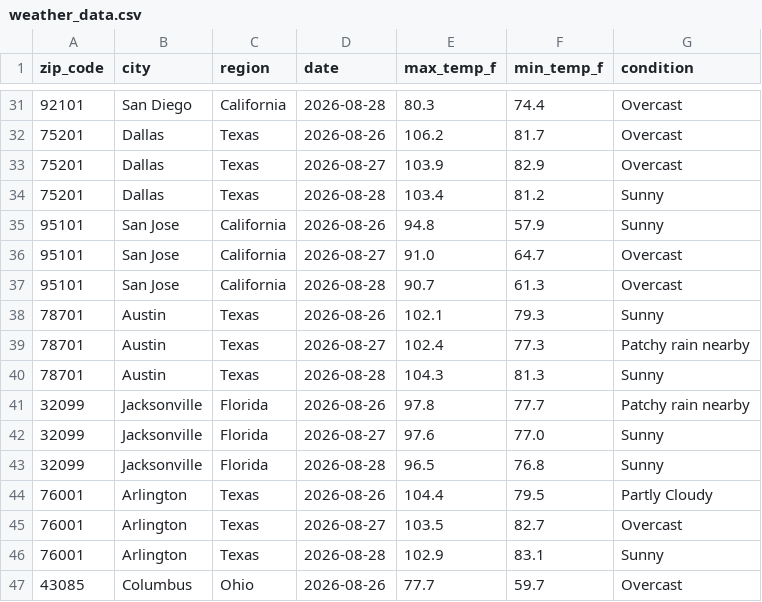
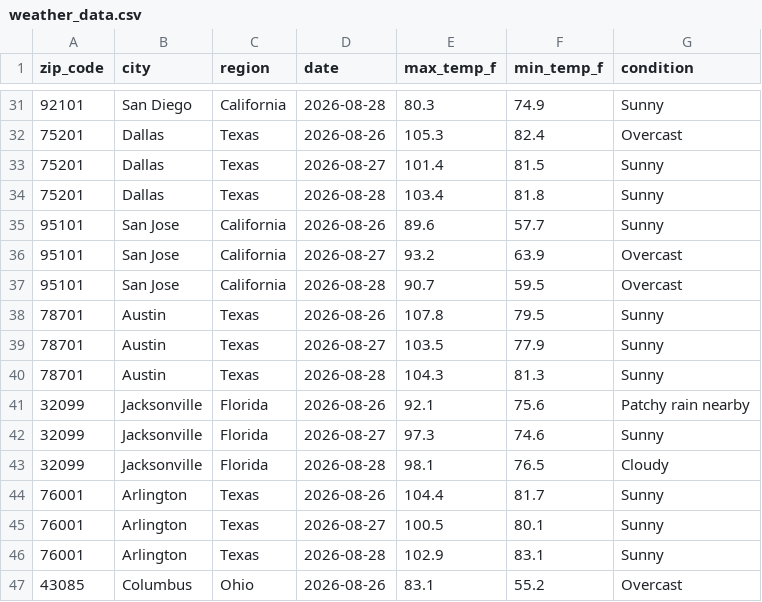
Before and after one commit to djain2905/weather-api-pipeline, a CSV file: weather_data.csv, drawn as a sheet; only a part is shown, gaps mark what is left out; the diff covers the shown part only.

```diff
--- a/weather_data.csv
+++ b/weather_data.csv
@@ -31,17 +31,17 @@ zip_code,city,region,date,max_temp_f,min_temp_f,condition
-92101,San Diego,California,2026-08-28,80.3,74.4,Overcast
-75201,Dallas,Texas,2026-08-26,106.2,81.7,Overcast
-75201,Dallas,Texas,2026-08-27,103.9,82.9,Overcast
-75201,Dallas,Texas,2026-08-28,103.4,81.2,Sunny
-95101,San Jose,California,2026-08-26,94.8,57.9,Sunny
-95101,San Jose,California,2026-08-27,91.0,64.7,Overcast
-95101,San Jose,California,2026-08-28,90.7,61.3,Overcast
-78701,Austin,Texas,2026-08-26,102.1,79.3,Sunny
-78701,Austin,Texas,2026-08-27,102.4,77.3,Patchy rain nearby
+92101,San Diego,California,2026-08-28,80.3,74.9,Sunny
+75201,Dallas,Texas,2026-08-26,105.3,82.4,Overcast
+75201,Dallas,Texas,2026-08-27,101.4,81.5,Sunny
+75201,Dallas,Texas,2026-08-28,103.4,81.8,Sunny
+95101,San Jose,California,2026-08-26,89.6,57.7,Sunny
+95101,San Jose,California,2026-08-27,93.2,63.9,Overcast
+95101,San Jose,California,2026-08-28,90.7,59.5,Overcast
+78701,Austin,Texas,2026-08-26,107.8,79.5,Sunny
+78701,Austin,Texas,2026-08-27,103.5,77.9,Sunny
 78701,Austin,Texas,2026-08-28,104.3,81.3,Sunny
-32099,Jacksonville,Florida,2026-08-26,97.8,77.7,Patchy rain nearby
-32099,Jacksonville,Florida,2026-08-27,97.6,77.0,Sunny
-32099,Jacksonville,Florida,2026-08-28,96.5,76.8,Sunny
-76001,Arlington,Texas,2026-08-26,104.4,79.5,Partly Cloudy
-76001,Arlington,Texas,2026-08-27,103.5,82.7,Overcast
+32099,Jacksonville,Florida,2026-08-26,92.1,75.6,Patchy rain nearby
+32099,Jacksonville,Florida,2026-08-27,97.3,74.6,Sunny
+32099,Jacksonville,Florida,2026-08-28,98.1,76.5,Cloudy
+76001,Arlington,Texas,2026-08-26,104.4,81.7,Sunny
+76001,Arlington,Texas,2026-08-27,100.5,80.1,Sunny
 76001,Arlington,Texas,2026-08-28,102.9,83.1,Sunny
-43085,Columbus,Ohio,2026-08-26,77.7,59.7,Overcast
+43085,Columbus,Ohio,2026-08-26,83.1,55.2,Overcast
```
Also changed, not shown: 92 edited cells elsewhere in this file.
